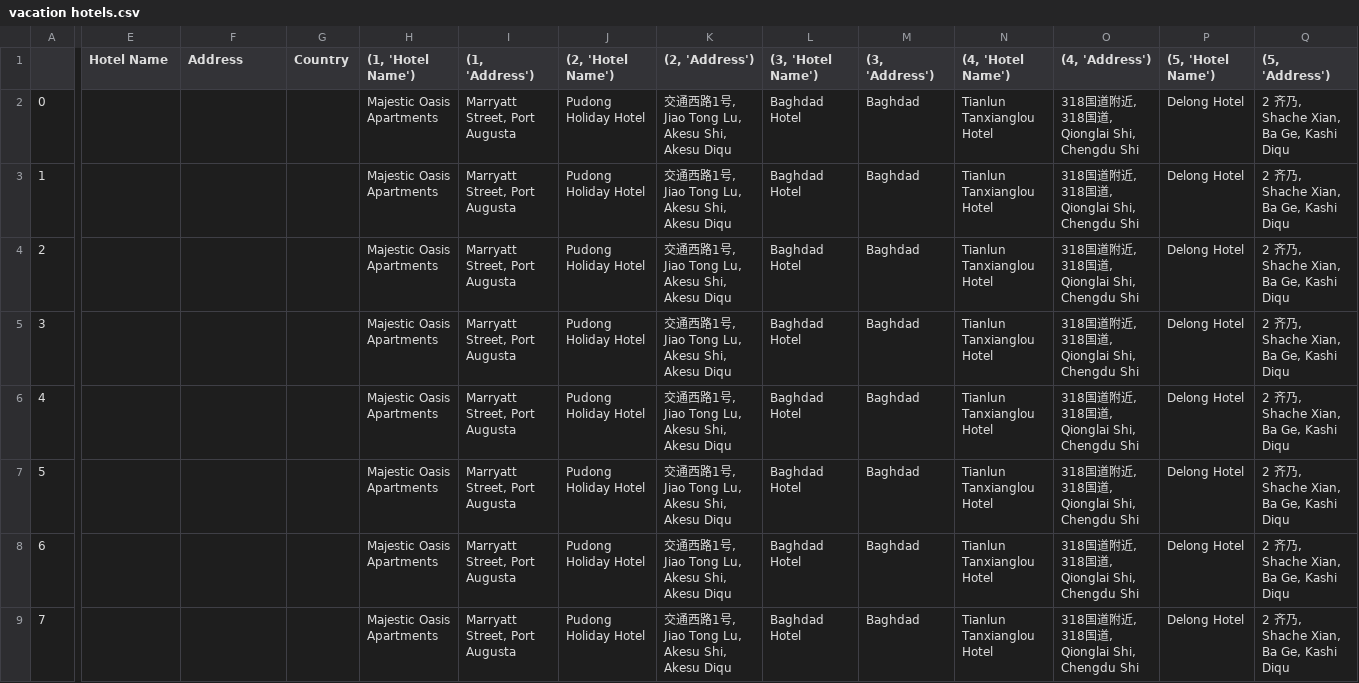
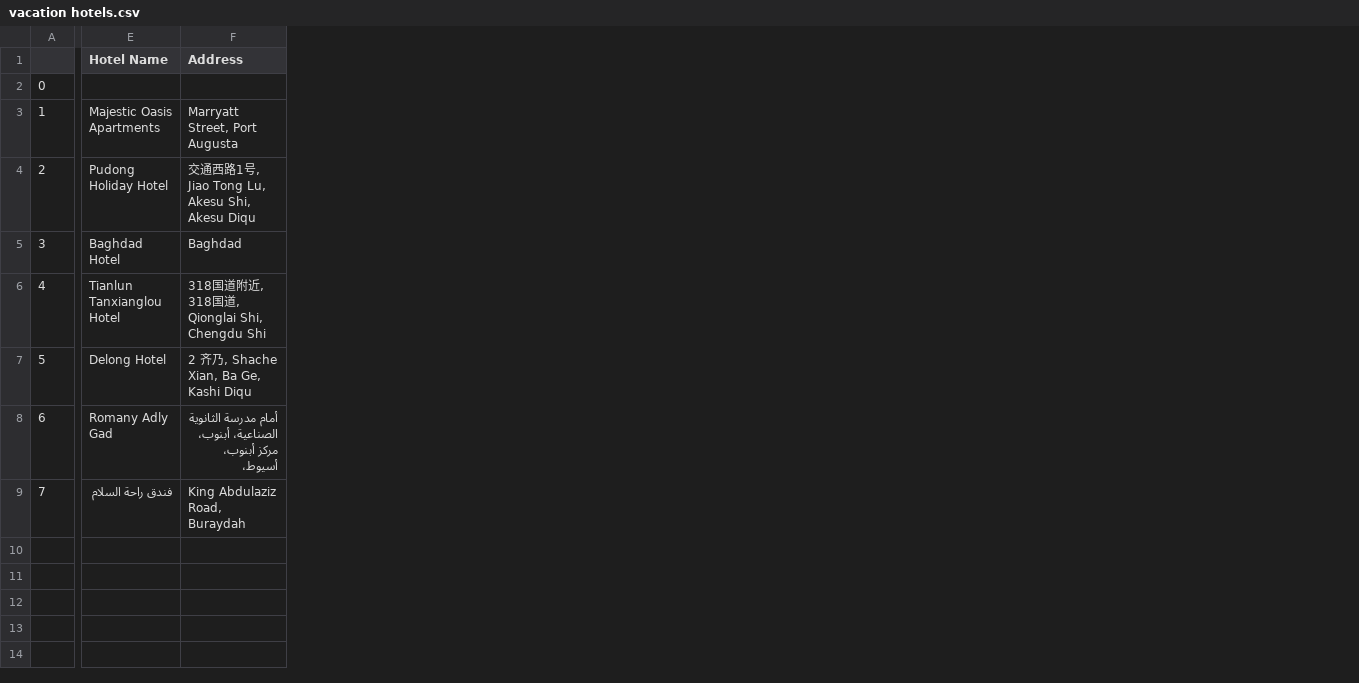
Before and after one commit to yukamara/python-api-challenge, a CSV file: VacationPy/vacation hotels.csv, drawn as a sheet; only a part is shown, gaps mark what is left out; the diff covers the shown part only; the diff names each change by its address in the sheet, - before the commit and + after, or states it on an @@ line.

```diff
--- a/VacationPy/vacation hotels.csv
+++ b/VacationPy/vacation hotels.csv
-column G (Country), empty
-column H ((1, 'Hotel Name')), rows 2-9: all Majestic Oasis Apartments
-column I ((1, 'Address')), rows 2-9: all Marryatt Street, Port Augusta
-column J ((2, 'Hotel Name')), rows 2-9: all Pudong Holiday Hotel
-column K ((2, 'Address')), rows 2-9: all 交通西路1号, Jiao Tong Lu, Akesu Shi, Akesu Diqu
-column L ((3, 'Hotel Name')), rows 2-9: all Baghdad Hotel
-column M ((3, 'Address')), rows 2-9: all Baghdad
-column N ((4, 'Hotel Name')), rows 2-9: all Tianlun Tanxianglou Hotel
-column O ((4, 'Address')), rows 2-9: all 318国道附近, 318国道, Qionglai Shi, Chengdu Shi
-column P ((5, 'Hotel Name')), rows 2-9: all Delong Hotel
-column Q ((5, 'Address')), rows 2-9: all 2 齐乃, Shache Xian, Ba Ge, Kashi Diqu
-E3 (Hotel Name): (empty)
+E3 (Hotel Name): Majestic Oasis Apartments
-F3 (Address): (empty)
+F3 (Address): Marryatt Street, Port Augusta
-E4 (Hotel Name): (empty)
+E4 (Hotel Name): Pudong Holiday Hotel
-F4 (Address): (empty)
+F4 (Address): 交通西路1号, Jiao Tong Lu, Akesu Shi, Akesu Diqu
-E5 (Hotel Name): (empty)
+E5 (Hotel Name): Baghdad Hotel
-F5 (Address): (empty)
+F5 (Address): Baghdad
-E6 (Hotel Name): (empty)
+E6 (Hotel Name): Tianlun Tanxianglou Hotel
-F6 (Address): (empty)
+F6 (Address): 318国道附近, 318国道, Qionglai Shi, Chengdu Shi
-E7 (Hotel Name): (empty)
+E7 (Hotel Name): Delong Hotel
-F7 (Address): (empty)
+F7 (Address): 2 齐乃, Shache Xian, Ba Ge, Kashi Diqu
-E8 (Hotel Name): (empty)
+E8 (Hotel Name): Romany Adly Gad
-F8 (Address): (empty)
+F8 (Address): أمام مدرسة الثانوية الصناعية، أبنوب، مركز أبنوب، أسيوط،
-E9 (Hotel Name): (empty)
+E9 (Hotel Name): فندق راحة السلام
-F9 (Address): (empty)
+F9 (Address): King Abdulaziz Road, Buraydah
```
Also changed, not shown: 4 removed columns elsewhere in this file, 4 other files.
